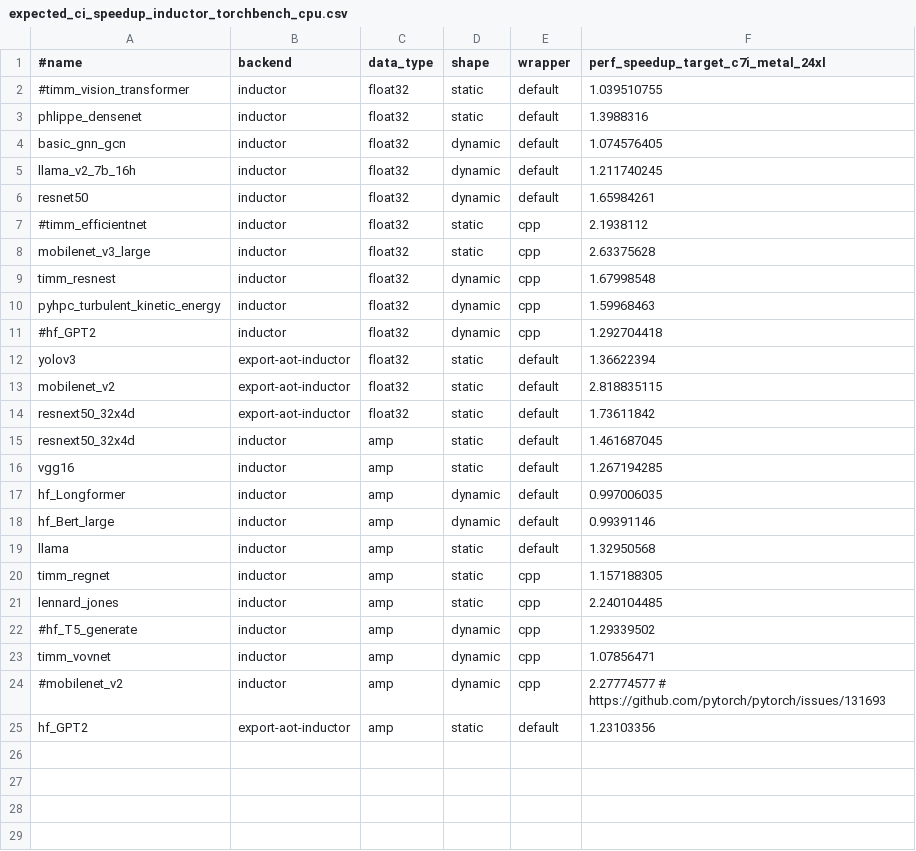
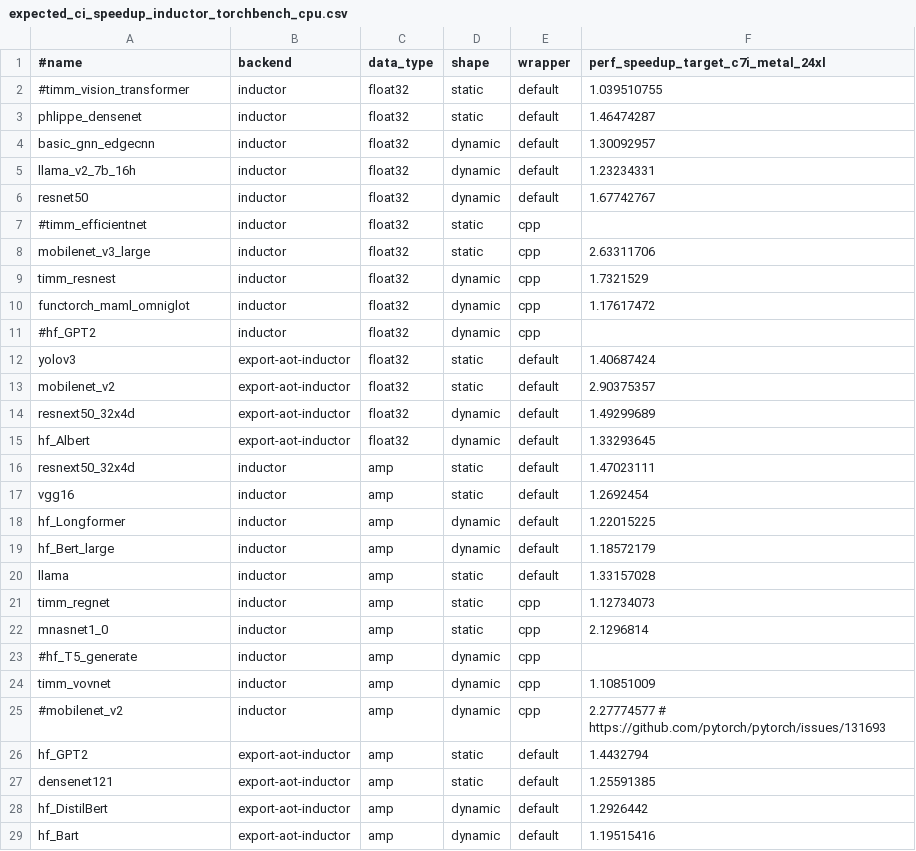
Before and after one commit to srvubqekien/pytorch, a CSV file: benchmarks/dynamo/expected_ci_speedup_inductor_torchbench_cpu.csv, drawn as a sheet; addresses are those after the commit; the diff names each change by its address in the sheet, - before the commit and + after, or states it on an @@ line.

Commit message:
[CI] Update CPU inductor smoke test model list and target (#132221)
Fixes #132097

Pull Request resolved: https://github.com/pytorch/pytorch/pull/132221
Approved by: https://github.com/desertfire

```diff
--- a/benchmarks/dynamo/expected_ci_speedup_inductor_torchbench_cpu.csv
+++ b/benchmarks/dynamo/expected_ci_speedup_inductor_torchbench_cpu.csv
-F3: 1.3988316
+F3: 1.46474287
-A4 (#name): basic_gnn_gcn
+A4 (#name): basic_gnn_edgecnn
-F4: 1.074576405
+F4: 1.30092957
-F5: 1.211740245
+F5: 1.23234331
-F6: 1.65984261
+F6: 1.67742767
-F7: 2.1938112
+F7: (empty)
-F8: 2.63375628
+F8: 2.63311706
-F9: 1.67998548
+F9: 1.7321529
-A10 (#name): pyhpc_turbulent_kinetic_energy
+A10 (#name): functorch_maml_omniglot
-F10: 1.59968463
+F10: 1.17617472
-F11: 1.292704418
+F11: (empty)
-F12: 1.36622394
+F12: 1.40687424
-F13: 2.818835115
+F13: 2.90375357
-D14 (shape): static
+D14 (shape): dynamic
-F14: 1.73611842
+F14: 1.49299689
+row 15: hf_Albert | export-aot-inductor | float32 | dynamic | default | 1.33293645
-F16: 1.461687045
+F16: 1.47023111
-F17: 1.267194285
+F17: 1.2692454
-F18: 0.997006035
+F18: 1.22015225
-F19: 0.99391146
+F19: 1.18572179
-F20: 1.32950568
+F20: 1.33157028
-F21: 1.157188305
+F21: 1.12734073
-A22 (#name): lennard_jones
+A22 (#name): mnasnet1_0
-F22: 2.240104485
+F22: 2.1296814
-F23: 1.29339502
+F23: (empty)
-F24: 1.07856471
+F24: 1.10851009
-F26: 1.23103356
+F26: 1.4432794
+row 27: densenet121 | export-aot-inductor | amp | static | default | 1.25591385
+row 28: hf_DistilBert | export-aot-inductor | amp | dynamic | default | 1.2926442
+row 29: hf_Bart | export-aot-inductor | amp | dynamic | default | 1.19515416
```
Also changed, not shown: 1 other file.
